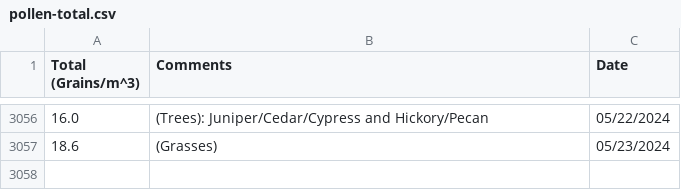
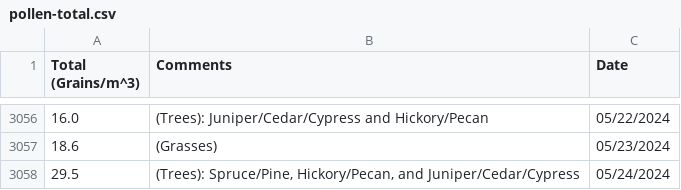
Before and after one commit to stephencarino/pollen, a CSV file: data/pollen-total.csv, drawn as a sheet; only a part is shown, gaps mark what is left out; the diff names each change by its address in the sheet, - before the commit and + after, or states it on an @@ line.

```diff
--- a/data/pollen-total.csv
+++ b/data/pollen-total.csv
+row 3058: 29.5 | (Trees): Spruce/Pine, Hickory/Pecan, and Juniper/Cedar/Cypress | 05/24/2024
```
Also changed, not shown: data/pollen-type.csv.
